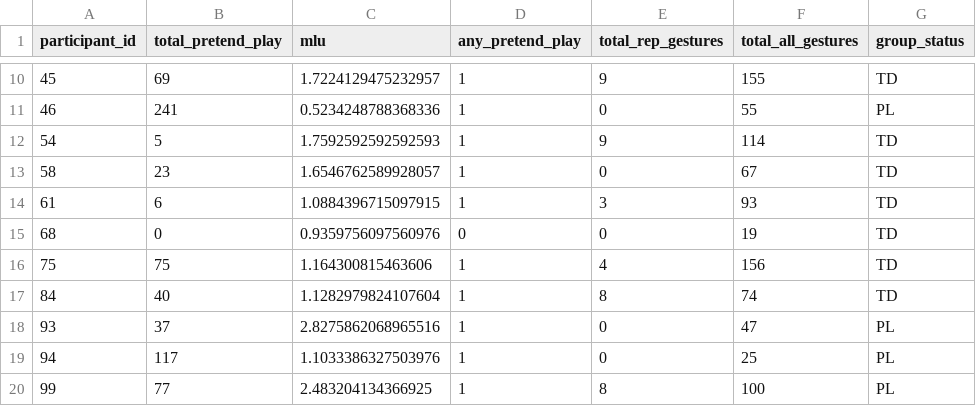
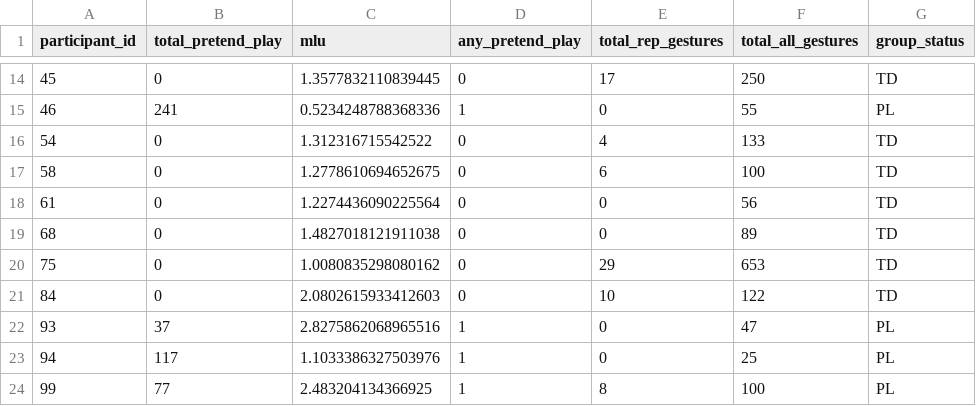
Before and after one commit to kmjohnson25/Play_Narrative, a CSV file: PN_DataAnalysis/PP_Narrative_Analysis/H10_gesture_play.csv, drawn as a sheet; only a part is shown, gaps mark what is left out; the diff covers the shown part only.

```diff
--- a/PN_DataAnalysis/PP_Narrative_Analysis/H10_gesture_play.csv
+++ b/PN_DataAnalysis/PP_Narrative_Analysis/H10_gesture_play.csv
@@ -10,9 +14,9 @@ participant_id,total_pretend_play,mlu,any_pretend_play,total_rep_gestures,total_
-45,69,1.7224129475232957,1,9,155,TD
+45,0,1.3577832110839445,0,17,250,TD
 46,241,0.5234248788368336,1,0,55,PL
-54,5,1.7592592592592593,1,9,114,TD
-58,23,1.6546762589928057,1,0,67,TD
-61,6,1.0884396715097915,1,3,93,TD
-68,0,0.9359756097560976,0,0,19,TD
-75,75,1.164300815463606,1,4,156,TD
-84,40,1.1282979824107604,1,8,74,TD
+54,0,1.312316715542522,0,4,133,TD
+58,0,1.2778610694652675,0,6,100,TD
+61,0,1.2274436090225564,0,0,56,TD
+68,0,1.4827018121911038,0,0,89,TD
+75,0,1.0080835298080162,0,29,653,TD
+84,0,2.0802615933412603,0,10,122,TD
 93,37,2.8275862068965516,1,0,47,PL
```
Also changed, not shown: 4 added rows and 45 edited cells elsewhere in this file, PN_DataAnalysis/PP_Narrative_Analysis/completely_merged_data_H10.csv, PN_DataAnalysis/PP_Narrative_Analysis/pretend_data_H10.csv, 40 other files.
